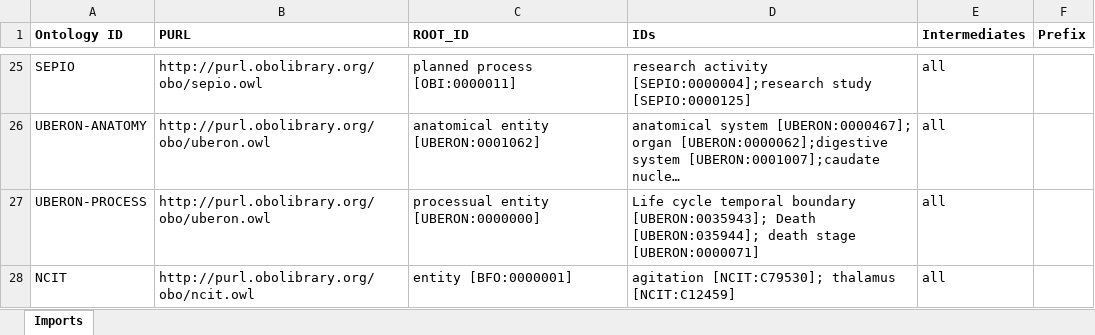
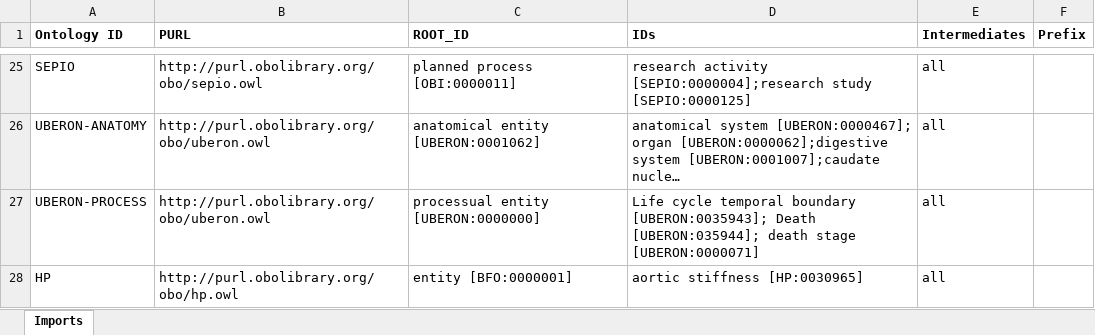
Before and after one commit to b-gehrke/addiction-ontology, an Excel workbook: imports/External_Imports.xlsx, sheet Imports, drawn as a sheet; only a part is shown, gaps mark what is left out; long unchanged cells end in …; values as stored, in another font and other column widths than the file's, no borders; the diff names each change by its address in the sheet, - before the commit and + after, or states it on an @@ line.

Commit message:
Imported aortic stiffness [HP:0030965]

```diff
--- a/imports/External_Imports.xlsx (sheet Imports)
+++ b/imports/External_Imports.xlsx (sheet Imports)
-A28 (Ontology ID): NCIT
+A28 (Ontology ID): HP
-B28 (PURL): http://purl.obolibrary.org/obo/ncit.owl
+B28 (PURL): http://purl.obolibrary.org/obo/hp.owl
-D28 (IDs): agitation [NCIT:C79530]; thalamus [NCIT:C12459]
+D28 (IDs): aortic stiffness [HP:0030965]
```
